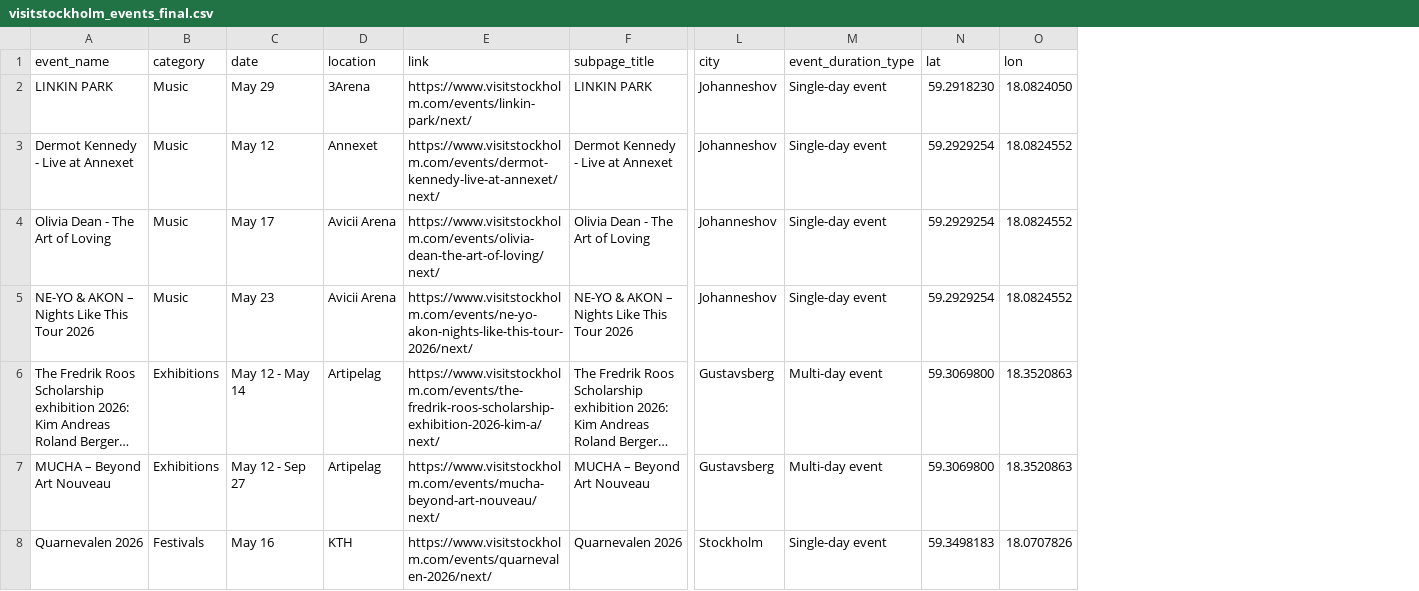
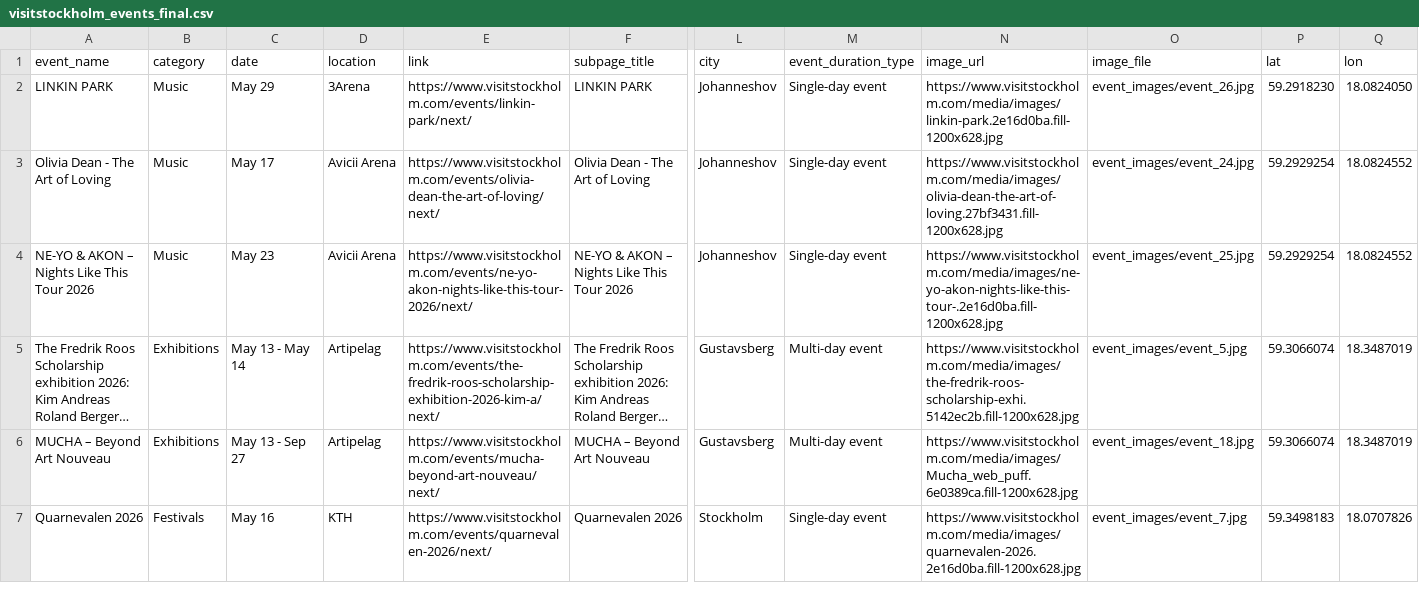
Before and after one commit to patriciagvrt/stockholm-events-web-scraping, a CSV file: project2/visitstockholm_events_final.csv, drawn as a sheet; only a part is shown, gaps mark what is left out; long unchanged cells end in …; removed rows and columns are numbered as before the commit, all else as after; rows hold the shown columns only; the diff covers the shown part only; the diff names each change by its address in the sheet, - before the commit and + after, or states it on an @@ line.

```diff
--- a/project2/visitstockholm_events_final.csv
+++ b/project2/visitstockholm_events_final.csv
+column N (image_url), rows 2-7: https://www.visitstockholm.com/media/images/linkin-park.2e16d0ba.fill-1200x628.jpg | https://www.visitstockholm.com/media/images/olivia-dean-the-art-of-loving.27bf3431.fill-1200x628.jpg | https://www.visitstockholm.com/media/images/ne-yo-akon-nights-like-this-tour-.2e16d0ba.fill-1200x628.jpg | https://www.visitstockholm.com/media/images/the-fredrik-roos-scholarship-exhi.5142ec2b.fill-1200x628.jpg | https://www.visitstockholm.com/media/images/Mucha_web_puff.6e0389ca.fill-1200x628.jpg | https://www.visitstockholm.com/media/images/quarnevalen-2026.2e16d0ba.fill-1200x628.jpg
+column O (image_file), rows 2-7: event_images/event_26.jpg | event_images/event_24.jpg | event_images/event_25.jpg | event_images/event_5.jpg | event_images/event_18.jpg | event_images/event_7.jpg
-row 3: Dermot Kennedy - Live at Annexet | Music | May 12 | Annexet | https://www.visitstockholm.com/events/dermot-kennedy-live-at-annexet/next/ | Dermot Kennedy - Live at Annexet | Johanneshov | Single-day event | 59.2929254 | 18.0824552
-C5 (date): May 12 - May 14
+C5 (date): May 13 - May 14
-P5:P6 (lat): 59.3069800
+P5:P6 (lat): 59.3066074
-Q5:Q6 (lon): 18.3520863
+Q5:Q6 (lon): 18.3487019
-C6 (date): May 12 - Sep 27
+C6 (date): May 13 - Sep 27
```
Also changed, not shown: 2 added rows, 1 removed row and 20 edited cells elsewhere in this file, 32 other files.
